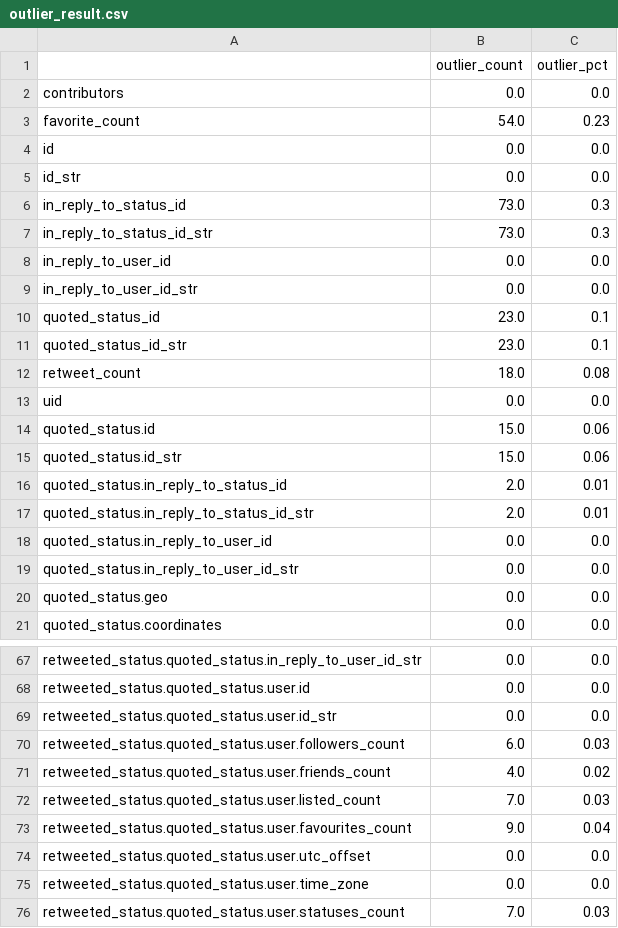
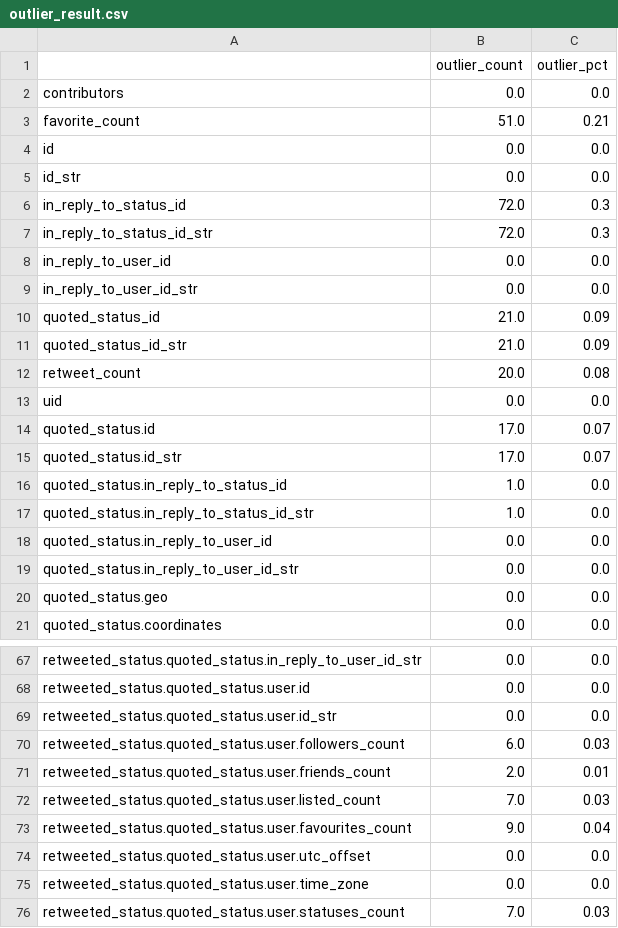
Before and after one commit to monoerea/twt-xnn-mlops, a CSV file: analysis/result/outlier_result.csv, drawn as a sheet; only a part is shown, gaps mark what is left out; the diff covers the shown part only.

```diff
--- a/analysis/result/outlier_result.csv
+++ b/analysis/result/outlier_result.csv
@@ -2,17 +2,17 @@
 contributors,0.0,0.0
-favorite_count,54.0,0.23
+favorite_count,51.0,0.21
 id,0.0,0.0
 id_str,0.0,0.0
-in_reply_to_status_id,73.0,0.3
-in_reply_to_status_id_str,73.0,0.3
+in_reply_to_status_id,72.0,0.3
+in_reply_to_status_id_str,72.0,0.3
 in_reply_to_user_id,0.0,0.0
 in_reply_to_user_id_str,0.0,0.0
-quoted_status_id,23.0,0.1
-quoted_status_id_str,23.0,0.1
-retweet_count,18.0,0.08
+quoted_status_id,21.0,0.09
+quoted_status_id_str,21.0,0.09
+retweet_count,20.0,0.08
 uid,0.0,0.0
-quoted_status.id,15.0,0.06
-quoted_status.id_str,15.0,0.06
-quoted_status.in_reply_to_status_id,2.0,0.01
-quoted_status.in_reply_to_status_id_str,2.0,0.01
+quoted_status.id,17.0,0.07
+quoted_status.id_str,17.0,0.07
+quoted_status.in_reply_to_status_id,1.0,0.0
+quoted_status.in_reply_to_status_id_str,1.0,0.0
 quoted_status.in_reply_to_user_id,0.0,0.0
@@ -70,3 +70,3 @@ retweeted_status.quoted_status.user.id_str,0.0,0.0
 retweeted_status.quoted_status.user.followers_count,6.0,0.03
-retweeted_status.quoted_status.user.friends_count,4.0,0.02
+retweeted_status.quoted_status.user.friends_count,2.0,0.01
 retweeted_status.quoted_status.user.listed_count,7.0,0.03
```
Also changed, not shown: 23 edited cells elsewhere in this file, analysis/result/mcar_result.csv, analysis/result/ttest_result.csv, 6 other files.
